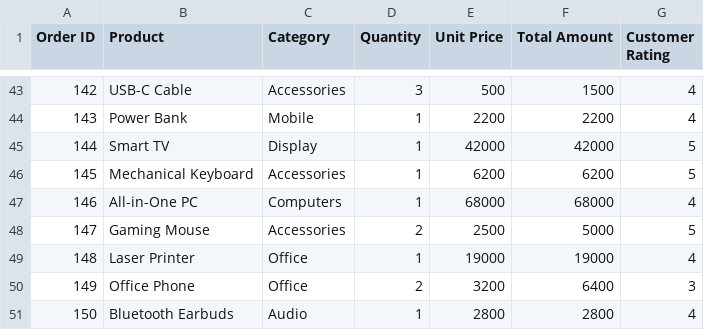
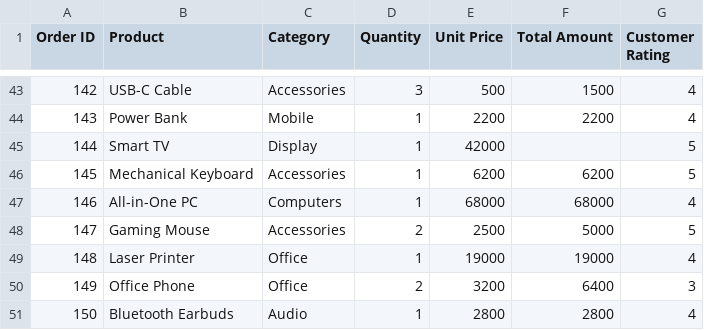
Before and after one commit to ankitmaheshwari-com/ai-st01-course-code, a CSV file: chapter-05/project/sample_sales.csv, drawn as a sheet; only a part is shown, gaps mark what is left out.

Commit message:
Chapter 5 project

```diff
--- a/chapter-05/project/sample_sales.csv
+++ b/chapter-05/project/sample_sales.csv
@@ -44,3 +44,3 @@ Order ID,Product,Category,Quantity,Unit Price,Total Amount,Customer Rating
 143,Power Bank,Mobile,1,2200,2200,4
-144,Smart TV,Display,1,42000,42000,5
+144,Smart TV,Display,1,42000,,5
 145,Mechanical Keyboard,Accessories,1,6200,6200,5
```
Also changed, not shown: 6 other files.
